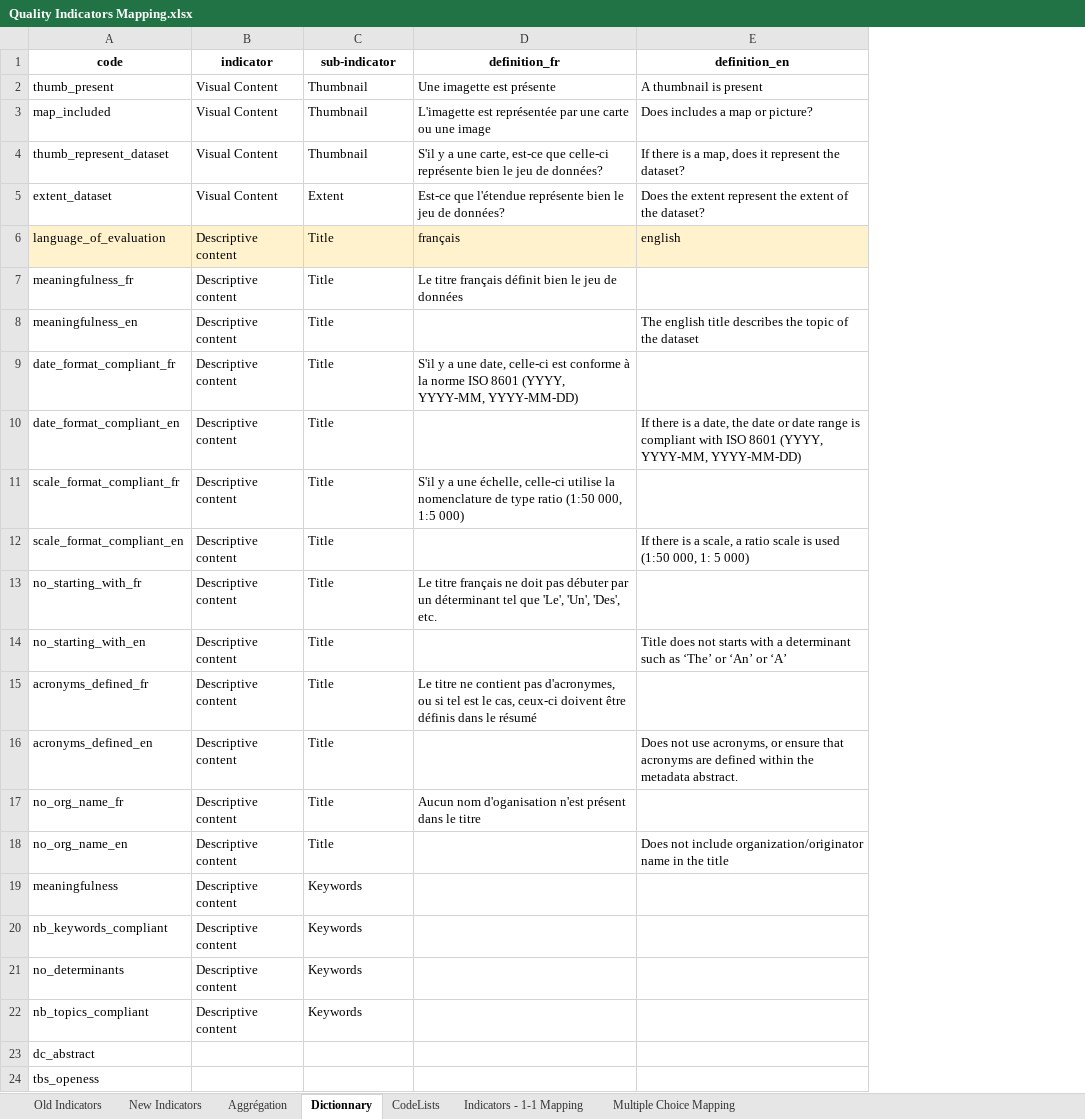
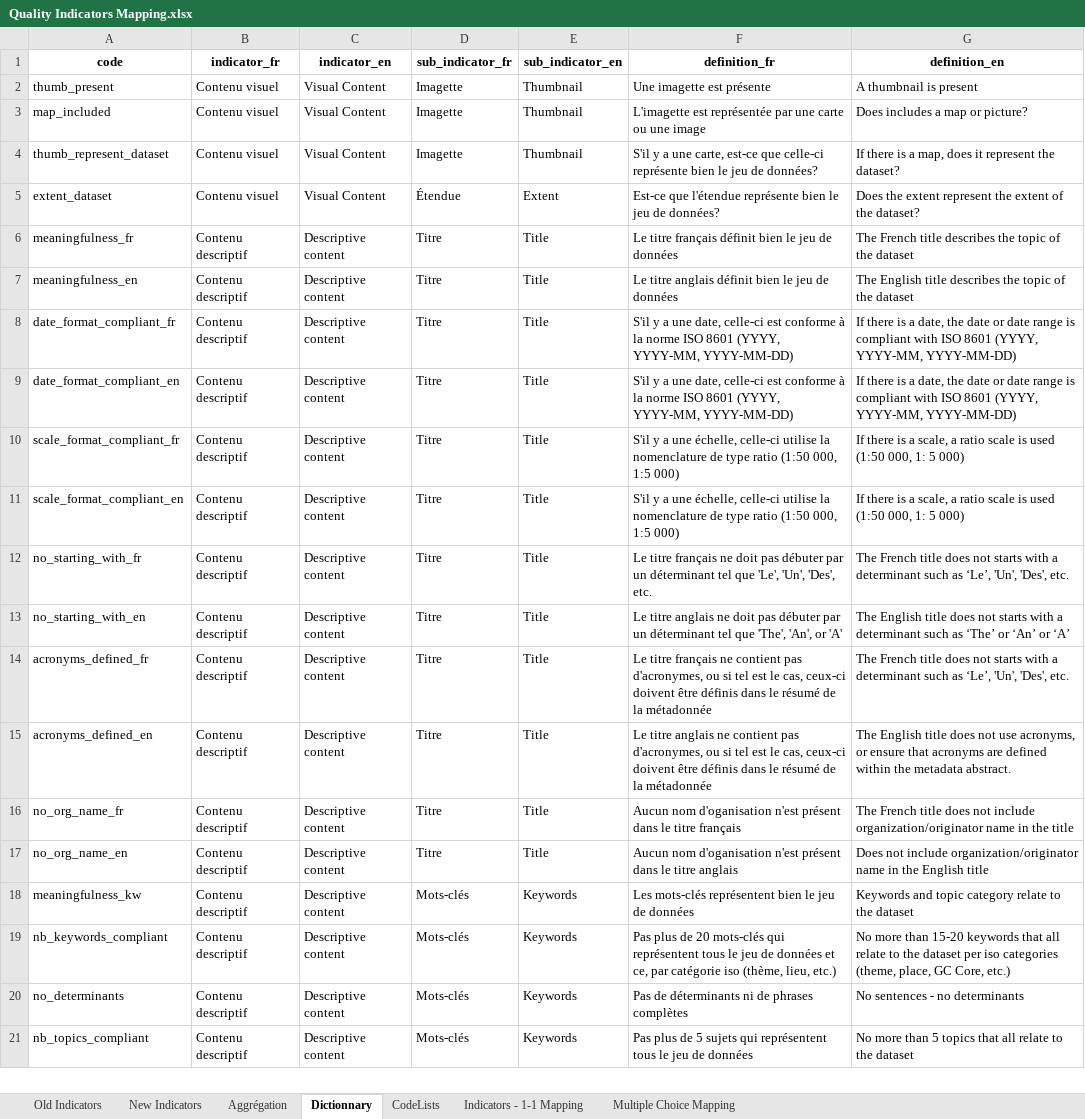
Before and after one commit to federal-geospatial-platform/DataTeamSoftwares, an Excel workbook: DataQuality/Prototype_API/Quality Indicators Mapping.xlsx, sheet Dictionnary, drawn as a sheet; only a part is shown; values as stored, in another font and other column widths than the file's, no borders; removed rows and columns are numbered as before the commit, all else as after; the diff covers the shown part only; the diff names each change by its address in the sheet, - before the commit and + after, or states it on an @@ line.

```diff
--- a/DataQuality/Prototype_API/Quality Indicators Mapping.xlsx (sheet Dictionnary)
+++ b/DataQuality/Prototype_API/Quality Indicators Mapping.xlsx (sheet Dictionnary)
+column B (indicator_fr), rows 2-21: Contenu visuel | Contenu visuel | Contenu visuel | Contenu visuel | Contenu descriptif | Contenu descriptif | Contenu descriptif | Contenu descriptif | Contenu descriptif | Contenu descriptif | Contenu descriptif | Contenu descriptif | Contenu descriptif | Contenu descriptif | Contenu descriptif | Contenu descriptif | Contenu descriptif | Contenu descriptif | Contenu descriptif | Contenu descriptif
+column D (sub_indicator_fr), rows 2-21: Imagette | Imagette | Imagette | Étendue | Titre | Titre | Titre | Titre | Titre | Titre | Titre | Titre | Titre | Titre | Titre | Titre | Mots-clés | Mots-clés | Mots-clés | Mots-clés
-C1: indicator
+C1: indicator_en
-E1: sub-indicator
+E1: sub_indicator_en
-row 6: language_of_evaluation | Descriptive content | Title | français | english
-G6 (definition_en): (empty)
+G6 (definition_en): The French title describes the topic of the dataset
-F7 (definition_fr): (empty)
+F7 (definition_fr): Le titre anglais définit bien le jeu de données
-G7 (definition_en): The english title describes…
+G7 (definition_en): The English title describes…
-G8 (definition_en): (empty)
+G8 (definition_en): If there is a date, the date or date range is compliant with ISO 8601 (YYYY, YYYY-MM, YYYY-MM-DD)
-F9 (definition_fr): (empty)
+F9 (definition_fr): S'il y a une date, celle-ci est conforme à la norme ISO 8601 (YYYY, YYYY-MM, YYYY-MM-DD)
-G10 (definition_en): (empty)
+G10 (definition_en): If there is a scale, a ratio scale is used (1:50 000, 1: 5 000)
-F11 (definition_fr): (empty)
+F11 (definition_fr): S'il y a une échelle, celle-ci utilise la nomenclature de type ratio (1:50 000, 1:5 000)
-G12 (definition_en): (empty)
+G12 (definition_en): The French title does not starts with a determinant such as ‘Le’, 'Un', 'Des', etc.
-F13 (definition_fr): (empty)
+F13 (definition_fr): Le titre anglais ne doit pas débuter par un déterminant tel que 'The', 'An', or 'A'
-G13 (definition_en): Title does not…
+G13 (definition_en): The English title does not…
-F14 (definition_fr): Le titre ne contient pas d'acronymes, ou si tel est le cas, ceux-ci doivent être définis dans le résumé
+F14 (definition_fr): Le titre français ne contient pas d'acronymes, ou si tel est le cas, ceux-ci doivent être définis dans le résumé de la métadonnée
-G14 (definition_en): (empty)
+G14 (definition_en): The French title does not starts with a determinant such as ‘Le’, 'Un', 'Des', etc.
-F15 (definition_fr): (empty)
+F15 (definition_fr): Le titre anglais ne contient pas d'acronymes, ou si tel est le cas, ceux-ci doivent être définis dans le résumé de la métadonnée
-G15 (definition_en): Does not use…
+G15 (definition_en): The English title does not use…
-F16 (definition_fr): …le titre
+F16 (definition_fr): …le titre français
-G16 (definition_en): (empty)
+G16 (definition_en): The French title does not include organization/originator name in the title
-F17 (definition_fr): (empty)
+F17 (definition_fr): Aucun nom d'oganisation n'est présent dans le titre anglais
-G17 (definition_en): …in the title
+G17 (definition_en): …in the English title
-A18 (code): meaningfulness
+A18 (code): meaningfulness_kw
-F18 (definition_fr): (empty)
+F18 (definition_fr): Les mots-clés représentent bien le jeu de données
-G18 (definition_en): (empty)
+G18 (definition_en): Keywords and topic category relate to the dataset
-F19 (definition_fr): (empty)
+F19 (definition_fr): Pas plus de 20 mots-clés qui représentent tous le jeu de données et ce, par catégorie iso (thème, lieu, etc.)
-G19 (definition_en): (empty)
+G19 (definition_en): No more than 15-20 keywords that all relate to the dataset per iso categories (theme, place, GC Core, etc.)
-F20 (definition_fr): (empty)
+F20 (definition_fr): Pas de déterminants ni de phrases complètes
-G20 (definition_en): (empty)
+G20 (definition_en): No sentences - no determinants
-F21 (definition_fr): (empty)
+F21 (definition_fr): Pas plus de 5 sujets qui représentent tous le jeu de données
-G21 (definition_en): (empty)
+G21 (definition_en): No more than 5 topics that all relate to the dataset
-row 23: dc_abstract
-row 24: tbs_openess
```
Also changed, not shown: 49 added rows and 36 removed rows elsewhere in this sheet, sheet Aggrégation, sheet New Indicators, 3 other files.
